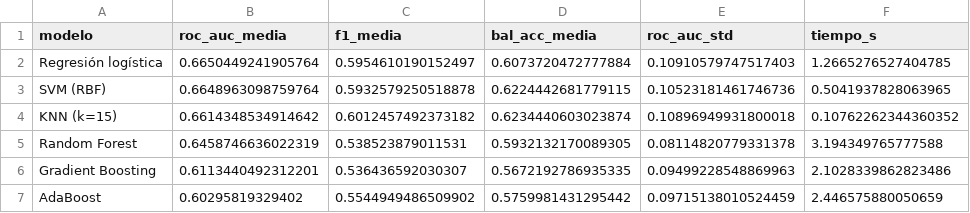
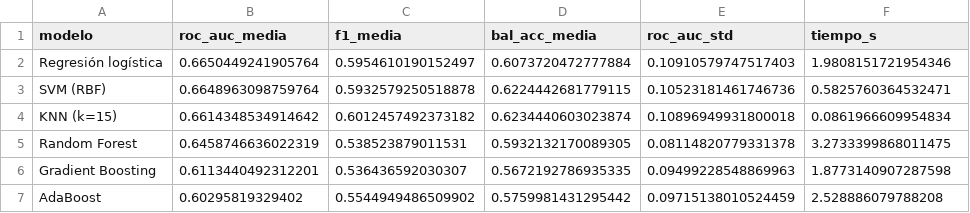
Before and after one commit to Cjoh210/Proyecto_Deteccion_Marcha_Equina, a CSV file: data/processed/ml_resultados_cv.csv, drawn as a sheet.

```diff
--- a/data/processed/ml_resultados_cv.csv
+++ b/data/processed/ml_resultados_cv.csv
@@ -1,7 +1,7 @@
 modelo,roc_auc_media,f1_media,bal_acc_media,roc_auc_std,tiempo_s
-Regresión logística,0.6650449241905764,0.5954610190152497,0.6073720472777884,0.10910579747517403,1.2665276527404785
-SVM (RBF),0.6648963098759764,0.5932579250518878,0.6224442681779115,0.10523181461746736,0.5041937828063965
-KNN (k=15),0.6614348534914642,0.6012457492373182,0.6234440603023874,0.10896949931800018,0.10762262344360352
-Random Forest,0.6458746636022319,0.538523879011531,0.5932132170089305,0.08114820779331378,3.194349765777588
-Gradient Boosting,0.6113440492312201,0.536436592030307,0.5672192786935335,0.09499228548869963,2.1028339862823486
-AdaBoost,0.60295819329402,0.5544949486509902,0.5759981431295442,0.09715138010524459,2.446575880050659
+Regresión logística,0.6650449241905764,0.5954610190152497,0.6073720472777884,0.10910579747517403,1.9808151721954346
+SVM (RBF),0.6648963098759764,0.5932579250518878,0.6224442681779115,0.10523181461746736,0.5825760364532471
+KNN (k=15),0.6614348534914642,0.6012457492373182,0.6234440603023874,0.10896949931800018,0.0861966609954834
+Random Forest,0.6458746636022319,0.538523879011531,0.5932132170089305,0.08114820779331378,3.2733399868011475
+Gradient Boosting,0.6113440492312201,0.536436592030307,0.5672192786935335,0.09499228548869963,1.8773140907287598
+AdaBoost,0.60295819329402,0.5544949486509902,0.5759981431295442,0.09715138010524459,2.528886079788208
```
Also changed, not shown: data/processed/costos_aws.csv, 48 other files.
